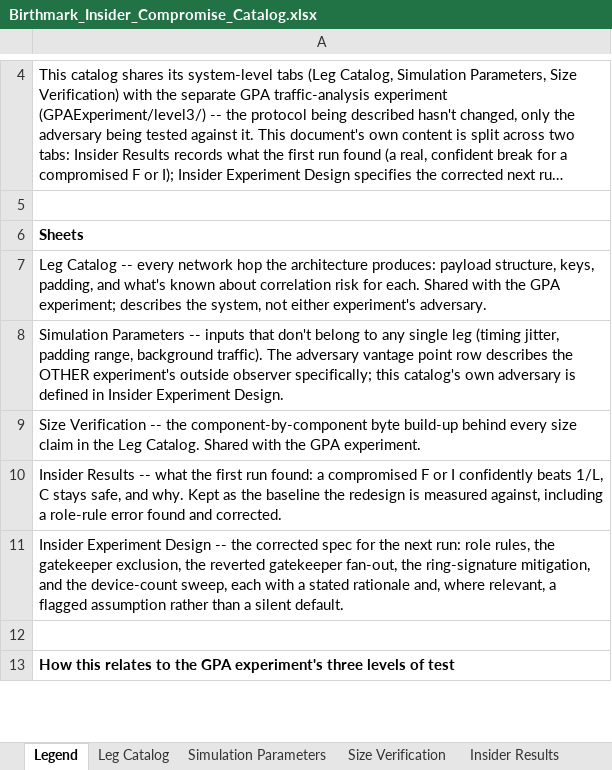
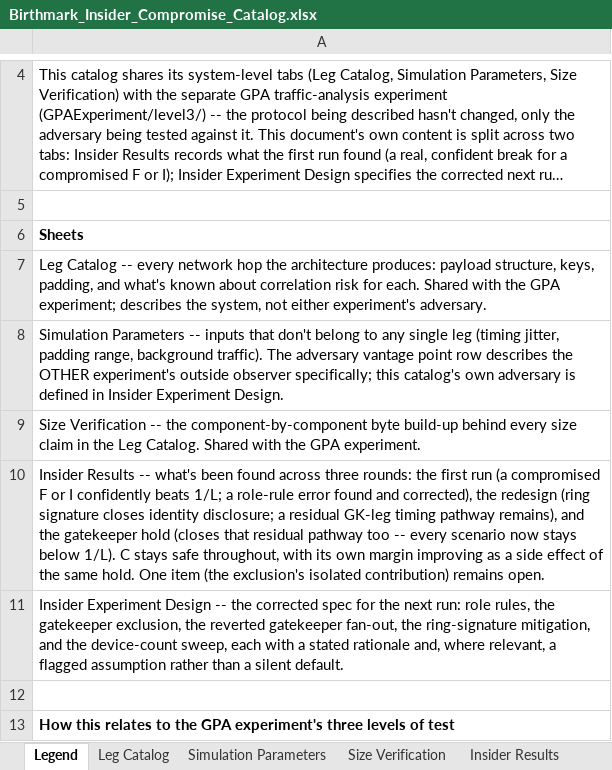
Before and after one commit to Birthmark-Standard/BirthmarkProtocol, an Excel workbook: InsiderCompromiseExperiment/Birthmark_Insider_Compromise_Catalog.xlsx, sheet Legend, drawn as a sheet; only a part is shown, gaps mark what is left out; long unchanged cells end in …; values as stored, in another font and other column widths than the file's, no borders; the diff names each change by its address in the sheet, - before the commit and + after, or states it on an @@ line.

```diff
--- a/InsiderCompromiseExperiment/Birthmark_Insider_Compromise_Catalog.xlsx (sheet Legend)
+++ b/InsiderCompromiseExperiment/Birthmark_Insider_Compromise_Catalog.xlsx (sheet Legend)
-A10: …Results -- what the first run found: a compromised F or I confidently beats 1/L, C stays safe, and why. Kept as the baseline the redesign is measured against, including a role-rule error found and corrected.
+A10: …Results -- what's been found across three rounds: the first run (a compromised F or I confidently beats 1/L; a role-rule error found and corrected), the redesign (ring signature closes identity disclosure; a residual GK-leg timing pathway remains), and the gatekeeper hold (closes that residual pathway too -- every scenario now stays below 1/L). C stays safe throughout, with its own margin improving as a side effect of the same hold. One item (the exclusion's isolated contribution) remains open.
```
Also changed, not shown: sheet Insider Results, sheet Insider Experiment Design, GPAExperiment/Birthmark_Traffic_Analysis_Catalog.xlsx, 25 other files.
